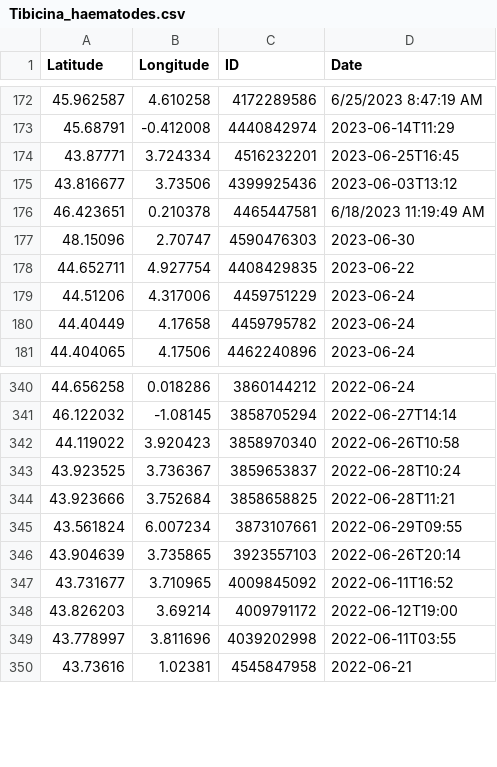
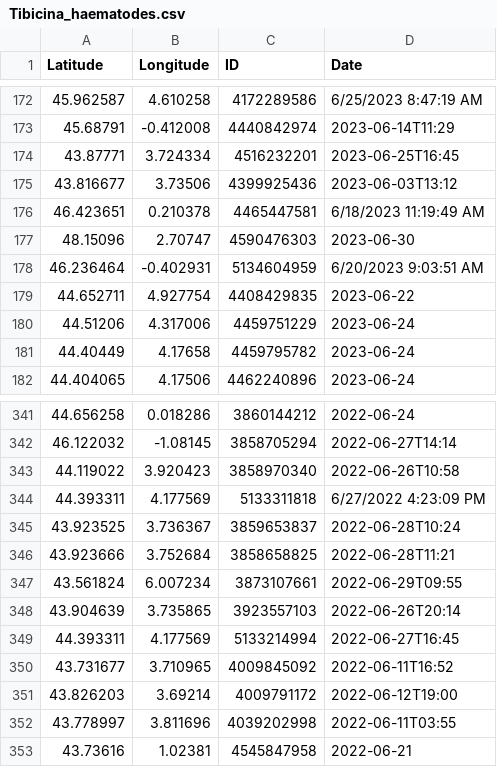
Before and after one commit to CigalesdeFrance/CARTES, a CSV file: BDD/GBIF/Tibicina_haematodes.csv, drawn as a sheet; only a part is shown, gaps mark what is left out.

```diff
--- a/BDD/GBIF/Tibicina_haematodes.csv
+++ b/BDD/GBIF/Tibicina_haematodes.csv
@@ -177,2 +177,3 @@ Latitude,Longitude,ID,Date
 48.15096,2.70747,4590476303,2023-06-30
+46.236464,-0.402931,5134604959,6/20/2023 9:03:51 AM
 44.652711,4.927754,4408429835,2023-06-22
@@ -342,2 +343,3 @@ Latitude,Longitude,ID,Date
 44.119022,3.920423,3858970340,2022-06-26T10:58
+44.393311,4.177569,5133311818,6/27/2022 4:23:09 PM
 43.923525,3.736367,3859653837,2022-06-28T10:24
@@ -346,2 +348,3 @@ Latitude,Longitude,ID,Date
 43.904639,3.735865,3923557103,2022-06-26T20:14
+44.393311,4.177569,5133214994,2022-06-27T16:45
 43.731677,3.710965,4009845092,2022-06-11T16:52
```
Also changed, not shown: BDD/GBIF/Lyristes_plebejus.csv, BDD/INPN/Cicada_orni.csv, 24 other files.
